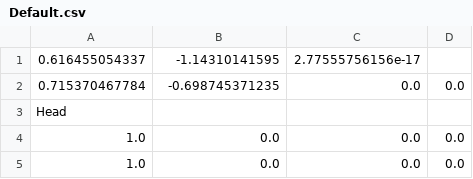
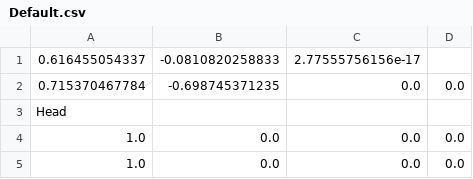
Before and after one commit to medioman22/Wearable-Software, a CSV file: States/Avatars/Lamprey/Postures/Default.csv, drawn as a sheet; only a part is shown.

```diff
--- a/States/Avatars/Lamprey/Postures/Default.csv
+++ b/States/Avatars/Lamprey/Postures/Default.csv
@@ -1,2 +1,2 @@
-0.616455054337;-1.14310141595;2.77555756156e-17;
+0.616455054337;-0.0810820258833;2.77555756156e-17;
 0.715370467784;-0.698745371235;0.0;0.0
```
Also changed, not shown: States/Avatars/Lamprey/Postures/Shrimp.csv, 20 other files.
